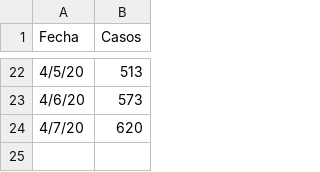
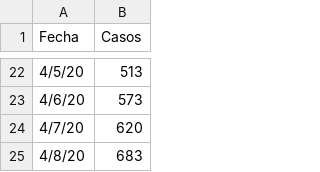
Before and after one commit to bofhgit/covid19-pr, a CSV file: covid19-data_pr.csv, drawn as a sheet; only a part is shown, gaps mark what is left out.

Commit message:
Add files via upload

```diff
--- a/covid19-data_pr.csv
+++ b/covid19-data_pr.csv
@@ -24 +24,2 @@
 4/7/20,620
+4/8/20,683
```
